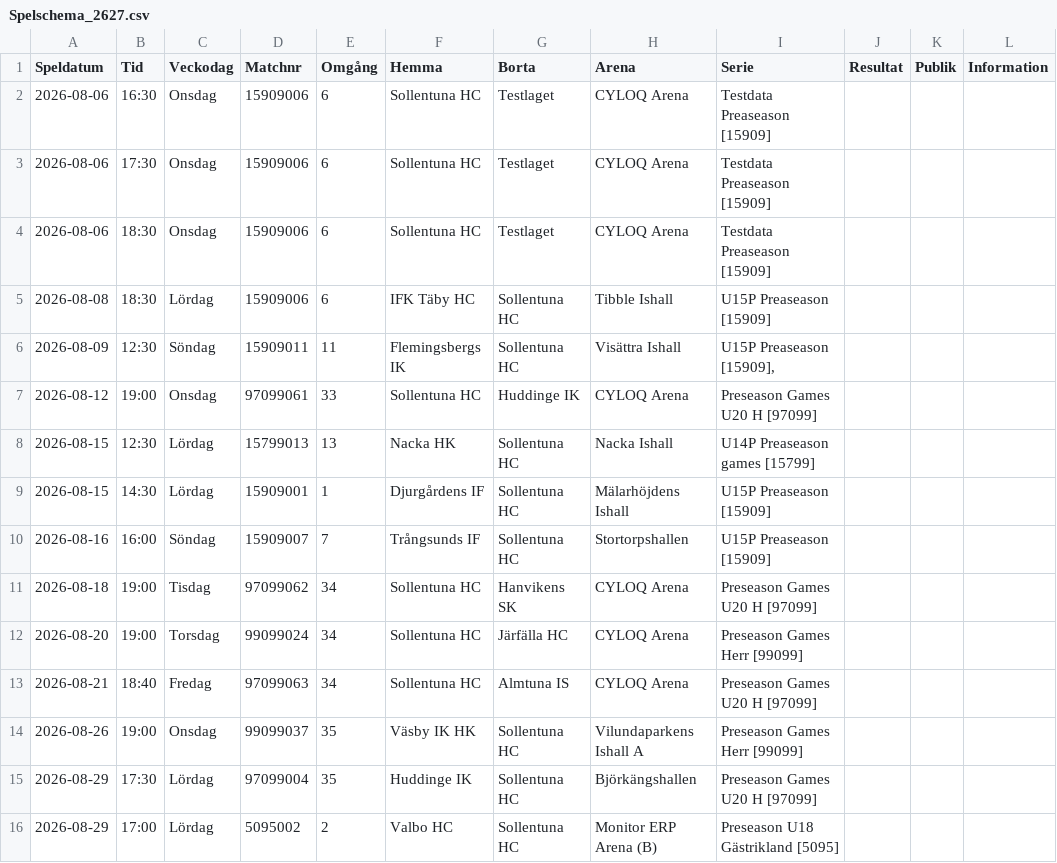
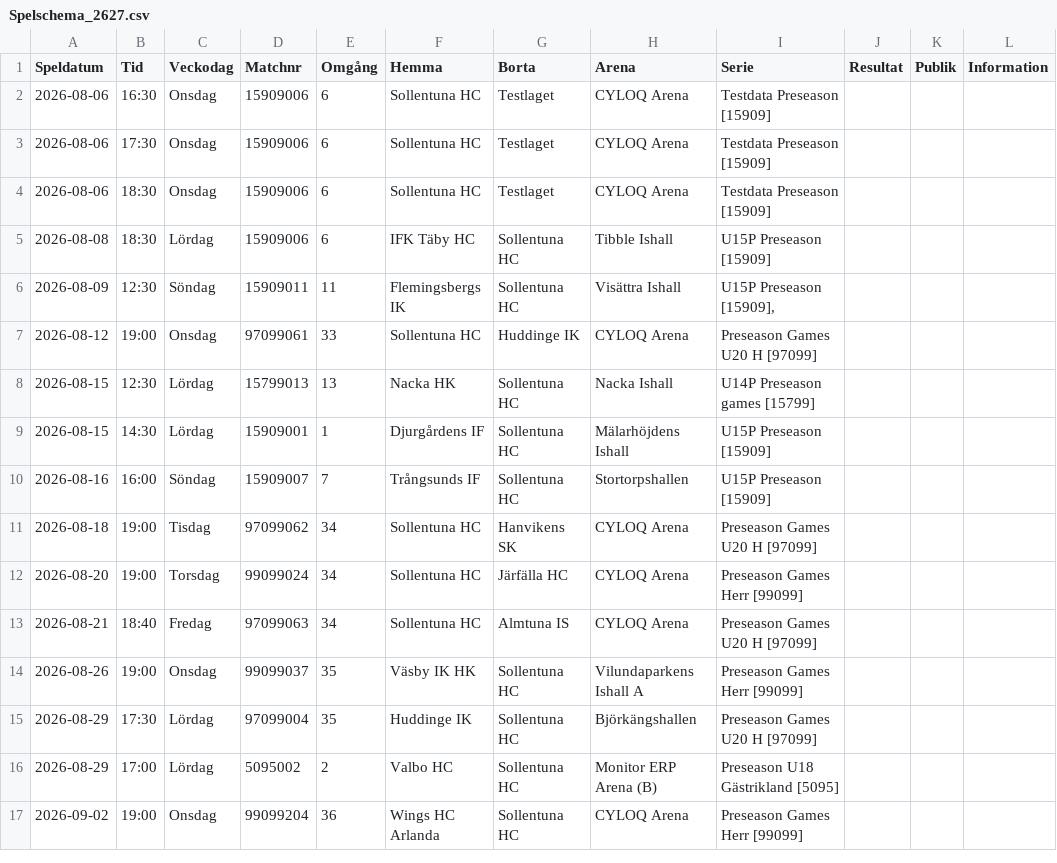
Before and after one commit to SollentunaHC/matchskarm, a CSV file: Spelschema_2627.csv, drawn as a sheet; only a part is shown; the shorter side is filled out with more unchanged rows.

Commit message:
Update Spelschema_2627.csv

```diff
--- a/Spelschema_2627.csv
+++ b/Spelschema_2627.csv
@@ -1,11 +1,11 @@
 Speldatum;Tid;Veckodag;Matchnr;Omgång;Hemma;Borta;Arena;Serie;Resultat;Publik;Information
-2026-08-06;16:30;Onsdag;15909006;6;Sollentuna HC;Testlaget;CYLOQ Arena;Testdata Preaseason [15909];;;
-2026-08-06;17:30;Onsdag;15909006;6;Sollentuna HC;Testlaget;CYLOQ Arena;Testdata Preaseason [15909];;;
-2026-08-06;18:30;Onsdag;15909006;6;Sollentuna HC;Testlaget;CYLOQ Arena;Testdata Preaseason [15909];;;
-2026-08-08;18:30;Lördag;15909006;6;IFK Täby HC;Sollentuna HC;Tibble Ishall;U15P Preaseason [15909];;;
-2026-08-09;12:30;Söndag;15909011;11;Flemingsbergs IK;Sollentuna HC;Visättra Ishall;U15P Preaseason [15909],;;;
+2026-08-06;16:30;Onsdag;15909006;6;Sollentuna HC;Testlaget;CYLOQ Arena;Testdata Preseason [15909];;;
+2026-08-06;17:30;Onsdag;15909006;6;Sollentuna HC;Testlaget;CYLOQ Arena;Testdata Preseason [15909];;;
+2026-08-06;18:30;Onsdag;15909006;6;Sollentuna HC;Testlaget;CYLOQ Arena;Testdata Preseason [15909];;;
+2026-08-08;18:30;Lördag;15909006;6;IFK Täby HC;Sollentuna HC;Tibble Ishall;U15P Preseason [15909];;;
+2026-08-09;12:30;Söndag;15909011;11;Flemingsbergs IK;Sollentuna HC;Visättra Ishall;U15P Preseason [15909],;;;
 2026-08-12;19:00;Onsdag;97099061;33;Sollentuna HC;Huddinge IK;CYLOQ Arena;Preseason Games U20 H [97099];;;
-2026-08-15;12:30;Lördag;15799013;13;Nacka HK;Sollentuna HC;Nacka Ishall;U14P Preaseason games [15799];;;
-2026-08-15;14:30;Lördag;15909001;1;Djurgårdens IF;Sollentuna HC;Mälarhöjdens Ishall;U15P Preaseason [15909];;;
-2026-08-16;16:00;Söndag;15909007;7;Trångsunds IF;Sollentuna HC;Stortorpshallen;U15P Preaseason [15909];;;
+2026-08-15;12:30;Lördag;15799013;13;Nacka HK;Sollentuna HC;Nacka Ishall;U14P Preseason games [15799];;;
+2026-08-15;14:30;Lördag;15909001;1;Djurgårdens IF;Sollentuna HC;Mälarhöjdens Ishall;U15P Preseason [15909];;;
+2026-08-16;16:00;Söndag;15909007;7;Trångsunds IF;Sollentuna HC;Stortorpshallen;U15P Preseason [15909];;;
 2026-08-18;19:00;Tisdag;97099062;34;Sollentuna HC;Hanvikens SK;CYLOQ Arena;Preseason Games U20 H [97099];;;
```
